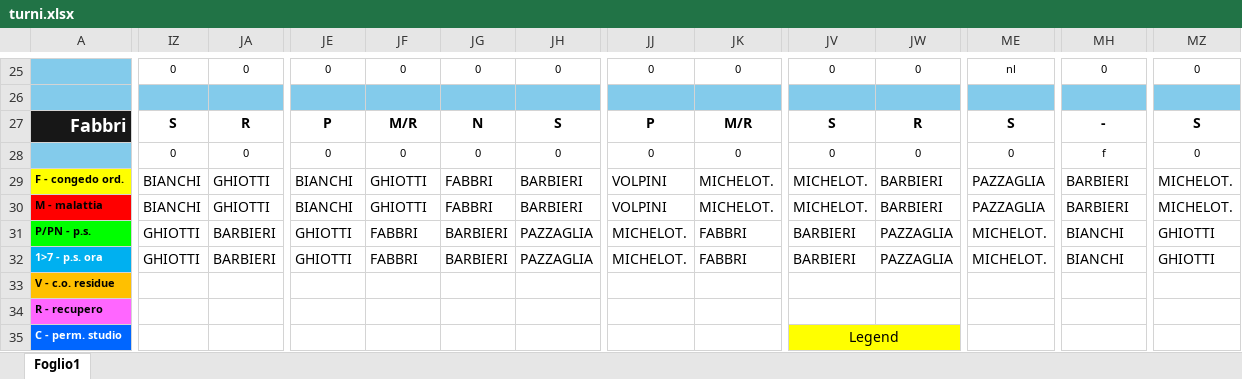
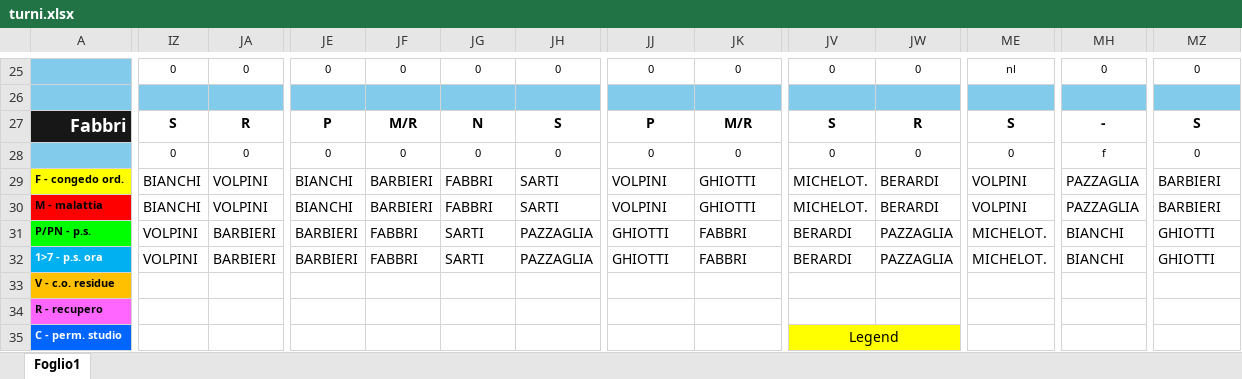
Before and after one commit to centrale118rsm-code/Turni-Autisti-2026-Rsm, an Excel workbook: turni.xlsx, sheet Foglio1, drawn as a sheet; only a part is shown, gaps mark what is left out; values as stored, in another font and other column widths than the file's, no borders; charts and pictures and conditional formats not drawn; the diff covers the shown part only; the diff names each change by its address in the sheet, - before the commit and + after, or states it on an @@ line.

Commit message:
Add files via upload

```diff
--- a/turni.xlsx (sheet Foglio1)
+++ b/turni.xlsx (sheet Foglio1)
-JA29:JA30: GHIOTTI
+JA29:JA30: VOLPINI
-JF29:JF30: GHIOTTI
+JF29:JF30: BARBIERI
-JH29:JH30: BARBIERI
+JH29:JH30: SARTI
-JK29:JK30: MICHELOT.
+JK29:JK30: GHIOTTI
-JW29:JW30: BARBIERI
+JW29:JW30: BERARDI
-ME29:ME30: PAZZAGLIA
+ME29:ME30: VOLPINI
-MH29:MH30: BARBIERI
+MH29:MH30: PAZZAGLIA
-MZ29:MZ30: MICHELOT.
+MZ29:MZ30: BARBIERI
-IZ31:IZ32: GHIOTTI
+IZ31:IZ32: VOLPINI
-JE31:JE32: GHIOTTI
+JE31:JE32: BARBIERI
-JG31:JG32: BARBIERI
+JG31:JG32: SARTI
-JJ31:JJ32: MICHELOT.
+JJ31:JJ32: GHIOTTI
-JV31:JV32: BARBIERI
+JV31:JV32: BERARDI
```
Also changed, not shown: 61 edited cells elsewhere in this sheet.
